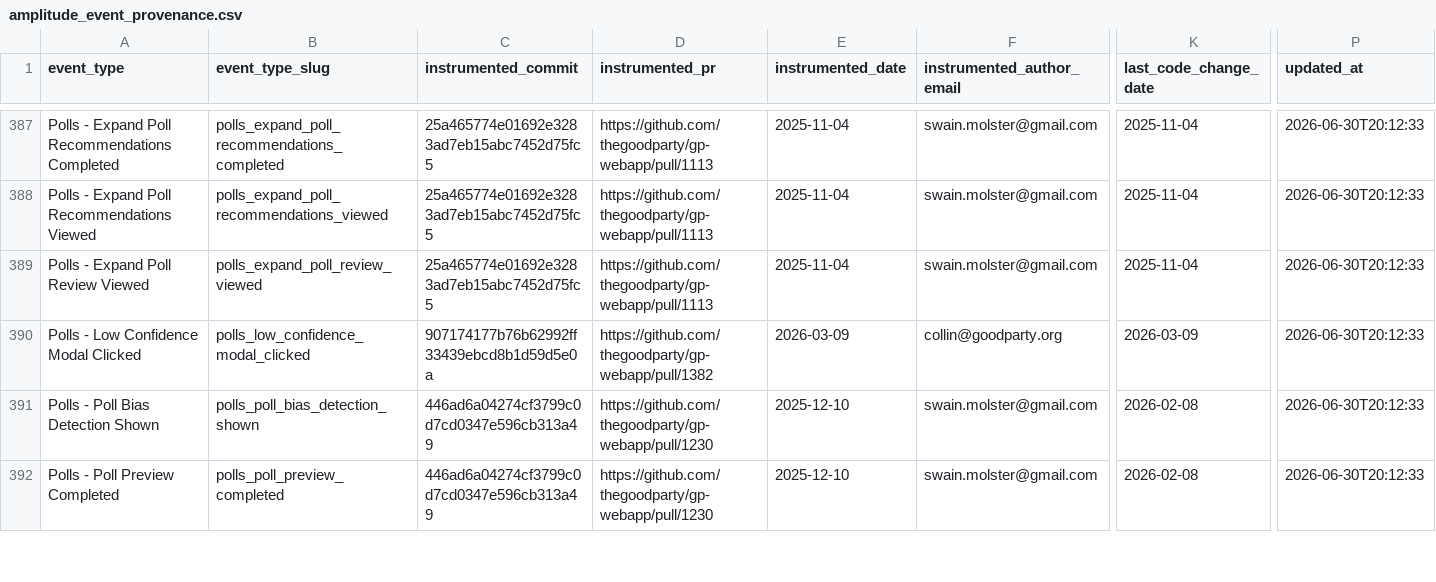
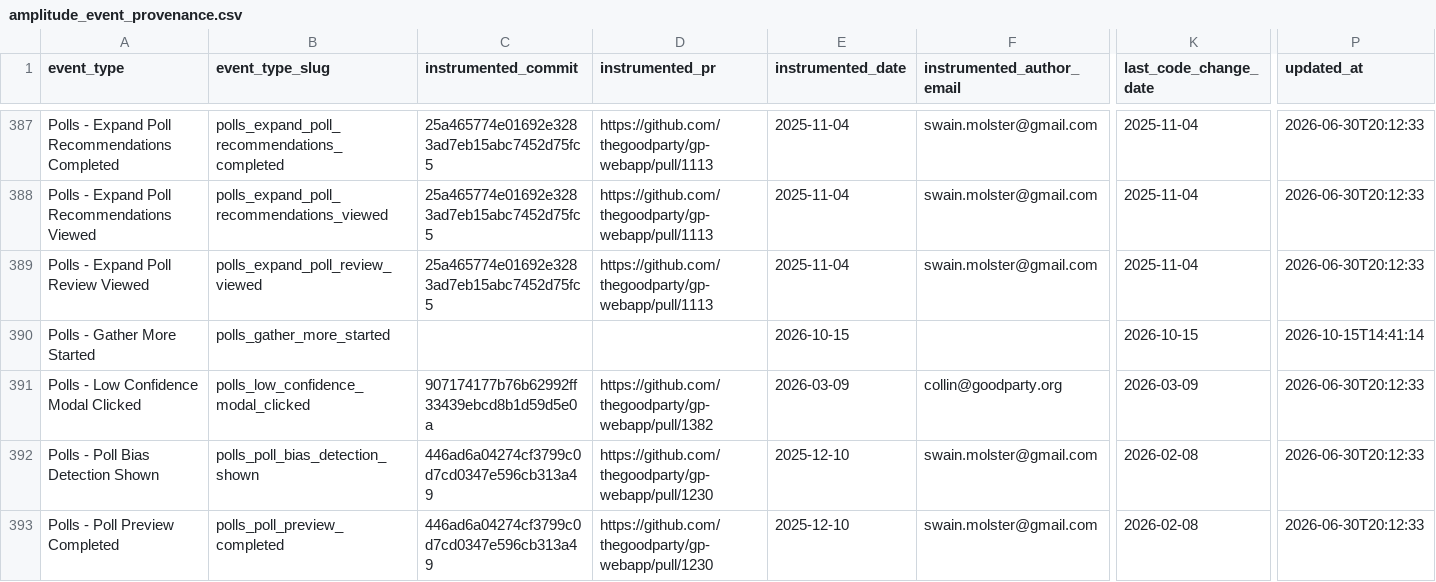
Before and after one commit to thegoodparty/omni, a CSV file: packages/runbooks/scripts/python/instrumentation_data/amplitude_event_provenance.csv, drawn as a sheet; only a part is shown, gaps mark what is left out; rows hold the shown columns only; the diff names each change by its address in the sheet, - before the commit and + after, or states it on an @@ line.

Commit message:
Test and document the gather-more-feedback API

```diff
--- a/packages/runbooks/scripts/python/instrumentation_data/amplitude_event_provenance.csv
+++ b/packages/runbooks/scripts/python/instrumentation_data/amplitude_event_provenance.csv
+row 390: Polls - Gather More Started | polls_gather_more_started |  |  | 2026-10-15 |  | 2026-10-15 | 2026-10-15T14:41:14
```
Also changed, not shown: 3 other files.
